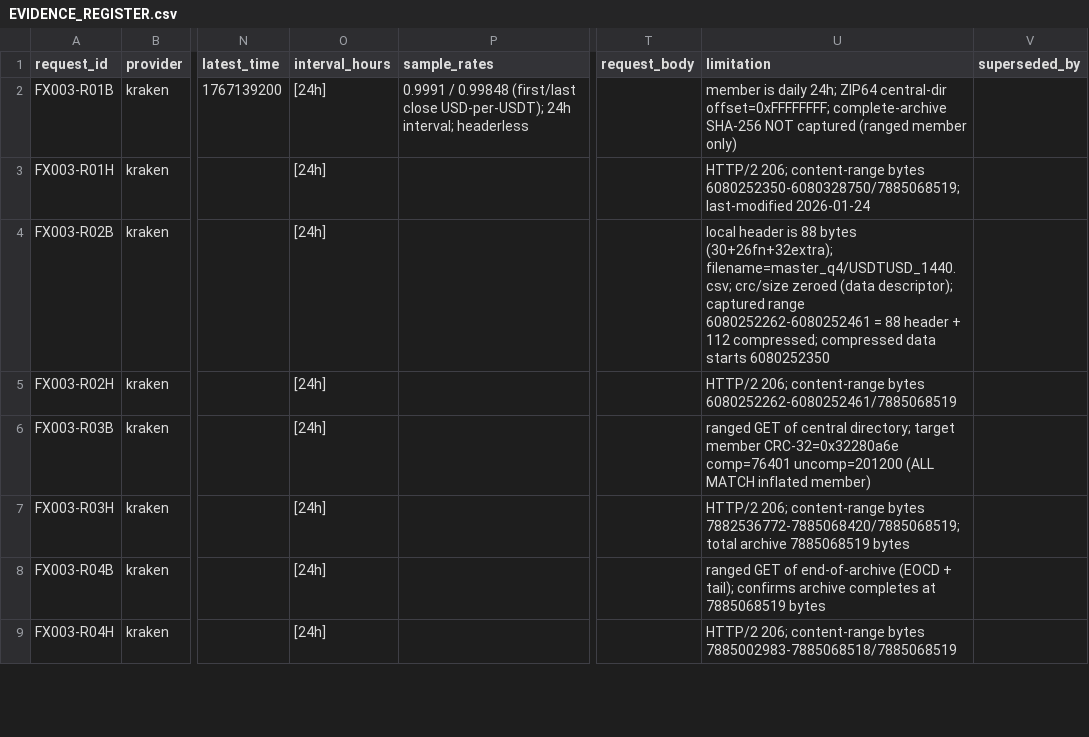
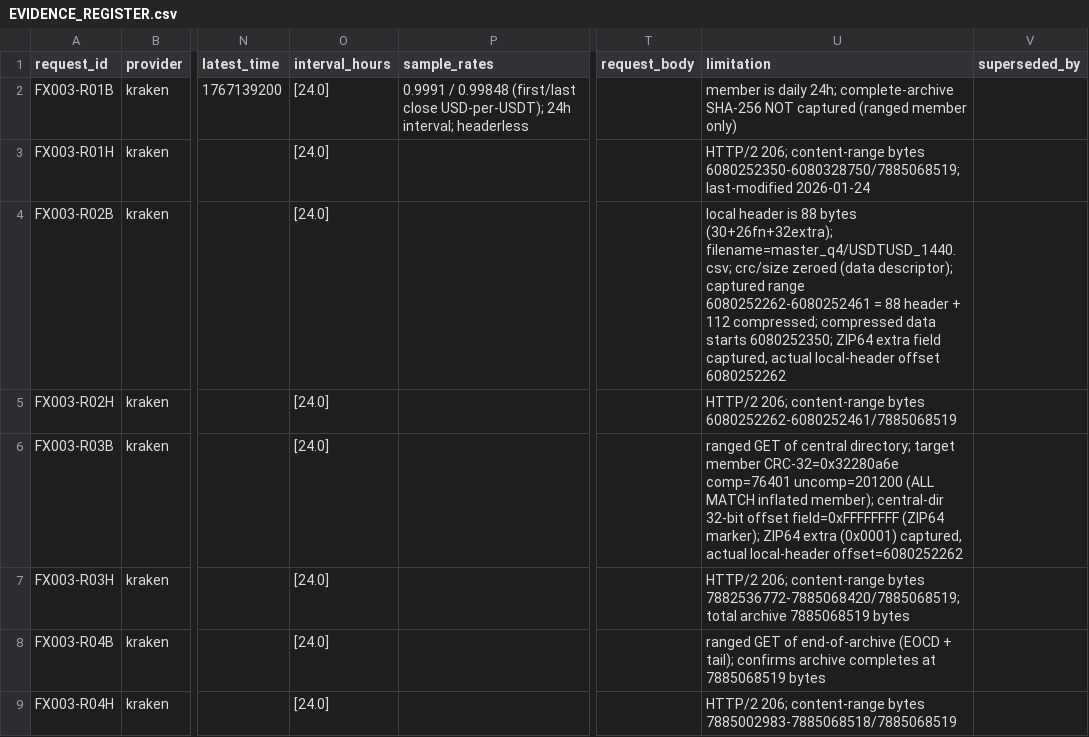
Before and after one commit to larslarsen/Crypto-Multifactor-Bot, a CSV file: research/fx_003/EVIDENCE_REGISTER.csv, drawn as a sheet; only a part is shown, gaps mark what is left out; the diff covers the shown part only; the diff names each change by its address in the sheet, - before the commit and + after, or states it on an @@ line.

Commit message:
FX-003: REVIEW-0113 closure - ZIP64 facts, G03 wording, view-flow note, 24.0 interval, validation counts

```diff
--- a/research/fx_003/EVIDENCE_REGISTER.csv
+++ b/research/fx_003/EVIDENCE_REGISTER.csv
-O2:O9 (interval_hours): [24h]
+O2:O9 (interval_hours): [24.0]
-U2 (limitation): …daily 24h; ZIP64 central-dir offset=0xFFFFFFFF; complete-archive SHA-256…
+U2 (limitation): …daily 24h; complete-archive SHA-256…
-U4 (limitation): …data starts 6080252350
+U4 (limitation): …data starts 6080252350; ZIP64 extra field captured, actual local-header offset 6080252262
-U6 (limitation): …MATCH inflated member)
+U6 (limitation): …MATCH inflated member); central-dir 32-bit offset field=0xFFFFFFFF (ZIP64 marker); ZIP64 extra (0x0001) captured, actual local-header offset=6080252262
```
Also changed, not shown: 12 edited cells elsewhere in this file, research/fx_003/decision_matrix.csv, 5 other files.
